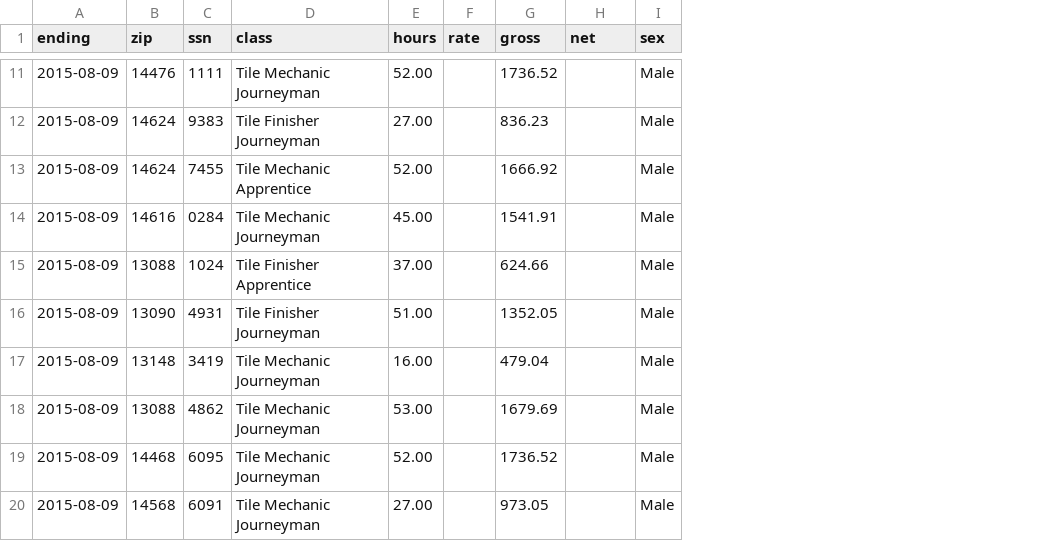
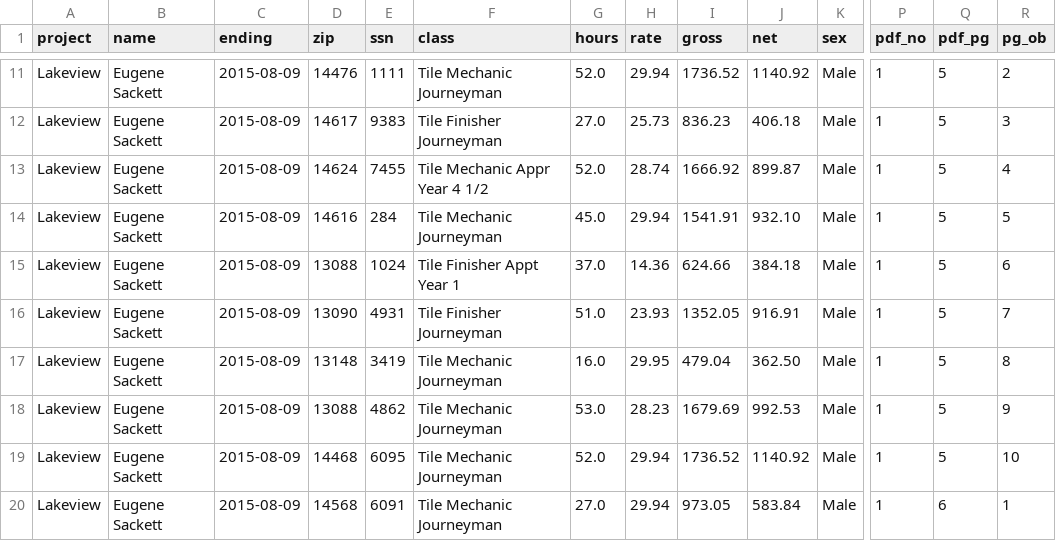
Before and after one commit to jamisoncrawford/lakeview, a CSV file: Reformatted CSVs - Redacted/tblr_eugene_sackett.csv, drawn as a sheet; only a part is shown, gaps mark what is left out; addresses are those after the commit; the diff covers the shown part only; the diff names each change by its address in the sheet, - before the commit and + after, or states it on an @@ line.

Commit message:
updated ej sackett
metavariables failed to parse

```diff
--- a/Reformatted CSVs - Redacted/tblr_eugene_sackett.csv
+++ b/Reformatted CSVs - Redacted/tblr_eugene_sackett.csv
+column A (project), rows 11-20: all Lakeview
+column B (name), rows 11-20: all Eugene Sackett
+column P (pdf_no), rows 11-20: all 1
+column Q (pdf_pg), rows 11-20: 5 | 5 | 5 | 5 | 5 | 5 | 5 | 5 | 5 | 6
+column R (pg_ob), rows 11-20: 2 | 3 | 4 | 5 | 6 | 7 | 8 | 9 | 10 | 1
-G11 (hours): 52.00
+G11 (hours): 52.0
-H11 (rate): (empty)
+H11 (rate): 29.94
-J11 (net): (empty)
+J11 (net): 1140.92
-D12 (zip): 14624
+D12 (zip): 14617
-G12 (hours): 27.00
+G12 (hours): 27.0
-H12 (rate): (empty)
+H12 (rate): 25.73
-J12 (net): (empty)
+J12 (net): 406.18
-F13 (class): Tile Mechanic Apprentice
+F13 (class): Tile Mechanic Appr Year 4 1/2
-G13 (hours): 52.00
+G13 (hours): 52.0
-H13 (rate): (empty)
+H13 (rate): 28.74
-J13 (net): (empty)
+J13 (net): 899.87
-E14 (ssn): 0284
+E14 (ssn): 284
-G14 (hours): 45.00
+G14 (hours): 45.0
-H14 (rate): (empty)
+H14 (rate): 29.94
-J14 (net): (empty)
+J14 (net): 932.10
-F15 (class): Tile Finisher Apprentice
+F15 (class): Tile Finisher Appt Year 1
-G15 (hours): 37.00
+G15 (hours): 37.0
-H15 (rate): (empty)
+H15 (rate): 14.36
-J15 (net): (empty)
+J15 (net): 384.18
-G16 (hours): 51.00
+G16 (hours): 51.0
-H16 (rate): (empty)
+H16 (rate): 23.93
-J16 (net): (empty)
+J16 (net): 916.91
-G17 (hours): 16.00
+G17 (hours): 16.0
-H17 (rate): (empty)
+H17 (rate): 29.95
-J17 (net): (empty)
+J17 (net): 362.50
-G18 (hours): 53.00
+G18 (hours): 53.0
-H18 (rate): (empty)
+H18 (rate): 28.23
-J18 (net): (empty)
+J18 (net): 992.53
-G19 (hours): 52.00
+G19 (hours): 52.0
-H19:H20 (rate): (empty)
+H19:H20 (rate): 29.94
-J19 (net): (empty)
+J19 (net): 1140.92
-G20 (hours): 27.00
+G20 (hours): 27.0
-J20 (net): (empty)
+J20 (net): 583.84
```
Also changed, not shown: 2 removed rows and 81 edited cells elsewhere in this file.
